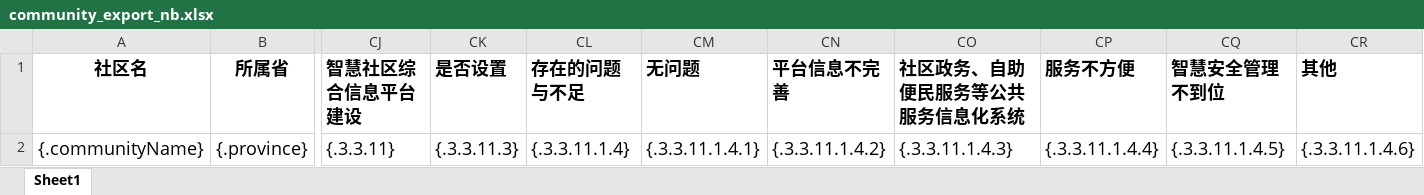
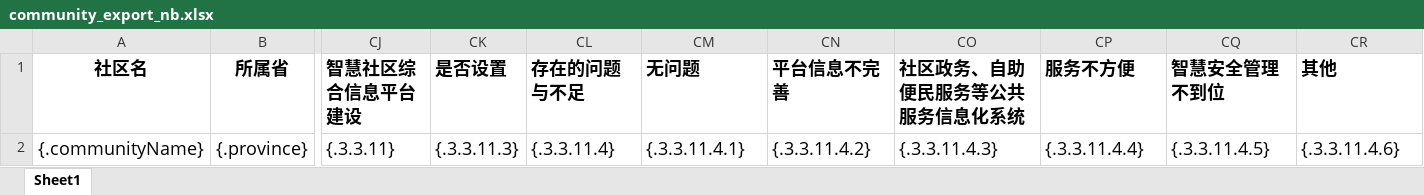
Before and after one commit to DragonerYan/querySystem, an Excel workbook: community_export_nb.xlsx, sheet Sheet1, drawn as a sheet; only a part is shown, gaps mark what is left out; values as stored, in another font and other column widths than the file's, no borders; the diff names each change by its address in the sheet, - before the commit and + after, or states it on an @@ line.

```diff
--- a/community_export_nb.xlsx (sheet Sheet1)
+++ b/community_export_nb.xlsx (sheet Sheet1)
-CL2 (存在的问题与不足): {.3.3.11.1.4}
+CL2 (存在的问题与不足): {.3.3.11.4}
-CM2 (无问题): {.3.3.11.1.4.1}
+CM2 (无问题): {.3.3.11.4.1}
-CN2 (平台信息不完善): {.3.3.11.1.4.2}
+CN2 (平台信息不完善): {.3.3.11.4.2}
-CO2 (社区政务、自助便民服务等公共服务信息化系统): {.3.3.11.1.4.3}
+CO2 (社区政务、自助便民服务等公共服务信息化系统): {.3.3.11.4.3}
-CP2 (服务不方便): {.3.3.11.1.4.4}
+CP2 (服务不方便): {.3.3.11.4.4}
-CQ2 (智慧安全管理不到位): {.3.3.11.1.4.5}
+CQ2 (智慧安全管理不到位): {.3.3.11.4.5}
-CR2 (其他): {.3.3.11.1.4.6}
+CR2 (其他): {.3.3.11.4.6}
```
Also changed, not shown: build_export_nb.xlsx.
